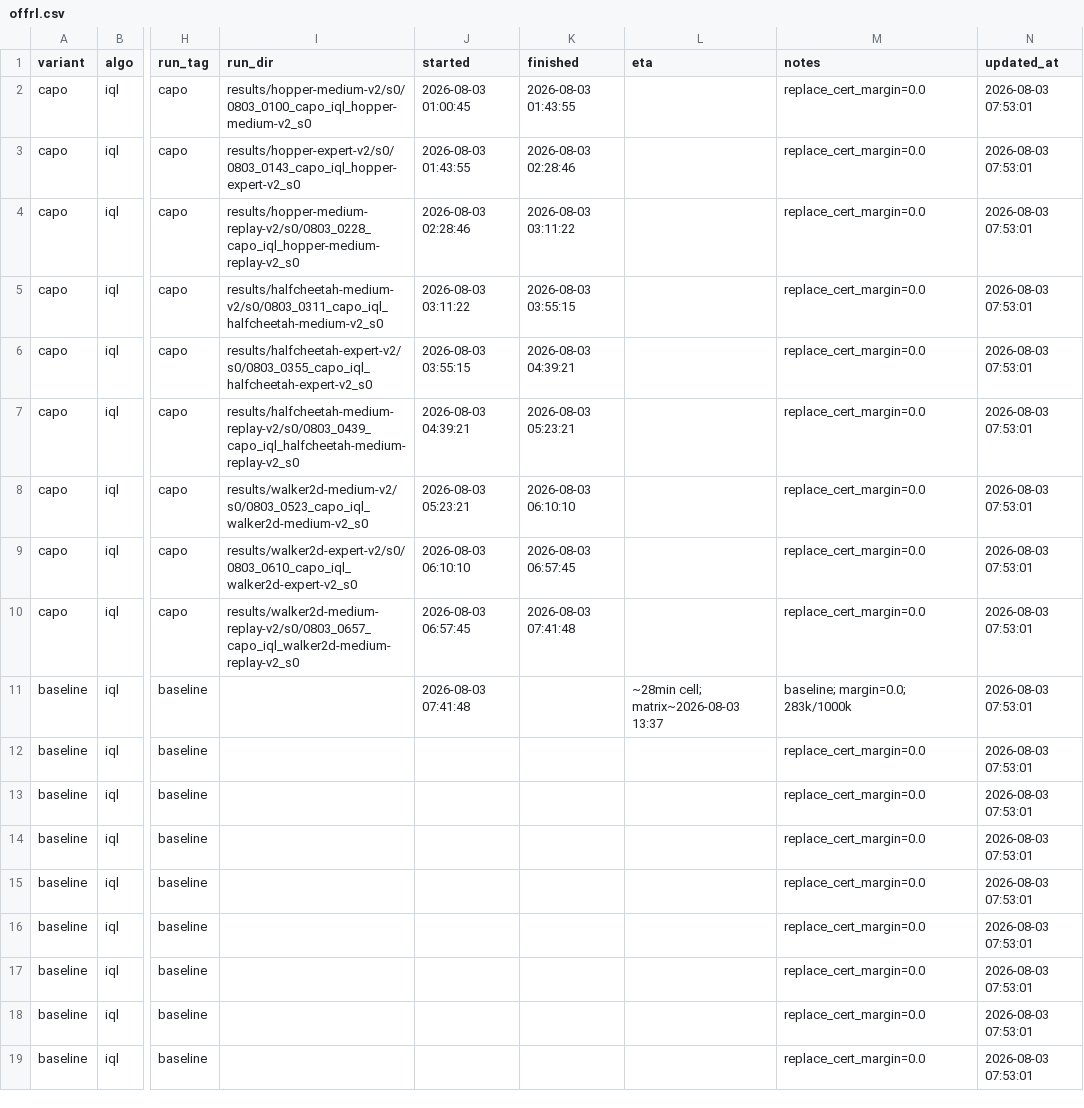
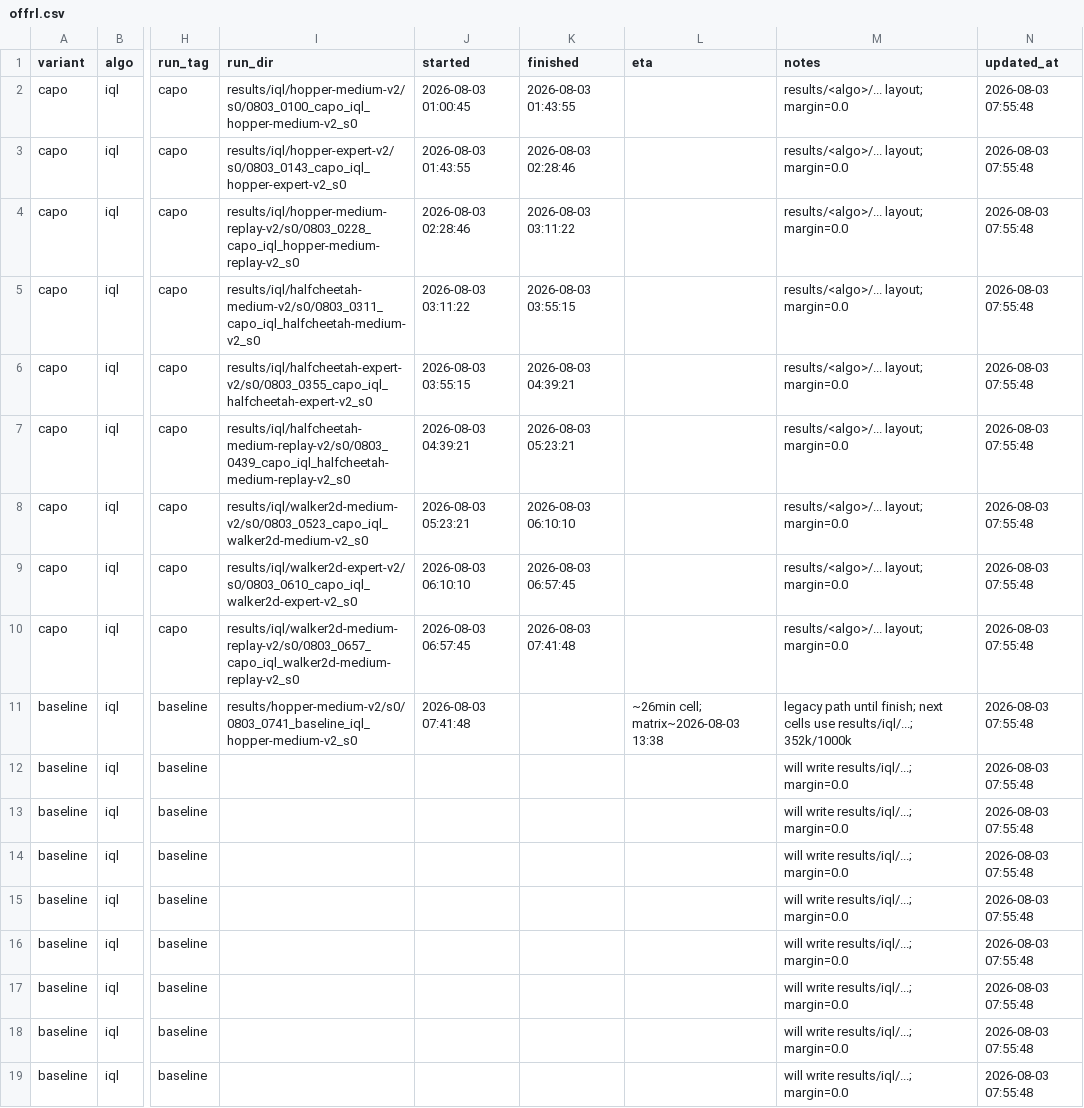
Before and after one commit to seonvin0319/CAPO, a CSV file: host/offrl.csv, drawn as a sheet; only a part is shown, gaps mark what is left out; the diff names each change by its address in the sheet, - before the commit and + after, or states it on an @@ line.

Commit message:
layout: store runs under results/<algo>/<env>/s<seed>/
Keep a legacy symlink for in-flight matrix helpers; leave the live baseline dir unmoved.

```diff
--- a/host/offrl.csv
+++ b/host/offrl.csv
-I2 (run_dir): results/hopper-medium-v2/s0/0803_0100_capo_iql_hopper-medium-v2_s0
+I2 (run_dir): results/iql/hopper-medium-v2/s0/0803_0100_capo_iql_hopper-medium-v2_s0
-M2:M10 (notes): replace_cert_margin=0.0
+M2:M10 (notes): results/<algo>/... layout; margin=0.0
-N2:N19 (updated_at): 2026-08-03 07:53:01
+N2:N19 (updated_at): 2026-08-03 07:55:48
-I3 (run_dir): results/hopper-expert-v2/s0/0803_0143_capo_iql_hopper-expert-v2_s0
+I3 (run_dir): results/iql/hopper-expert-v2/s0/0803_0143_capo_iql_hopper-expert-v2_s0
-I4 (run_dir): results/hopper-medium-replay-v2/s0/0803_0228_capo_iql_hopper-medium-replay-v2_s0
+I4 (run_dir): results/iql/hopper-medium-replay-v2/s0/0803_0228_capo_iql_hopper-medium-replay-v2_s0
-I5 (run_dir): results/halfcheetah-medium-v2/s0/0803_0311_capo_iql_halfcheetah-medium-v2_s0
+I5 (run_dir): results/iql/halfcheetah-medium-v2/s0/0803_0311_capo_iql_halfcheetah-medium-v2_s0
-I6 (run_dir): results/halfcheetah-expert-v2/s0/0803_0355_capo_iql_halfcheetah-expert-v2_s0
+I6 (run_dir): results/iql/halfcheetah-expert-v2/s0/0803_0355_capo_iql_halfcheetah-expert-v2_s0
-I7 (run_dir): results/halfcheetah-medium-replay-v2/s0/0803_0439_capo_iql_halfcheetah-medium-replay-v2_s0
+I7 (run_dir): results/iql/halfcheetah-medium-replay-v2/s0/0803_0439_capo_iql_halfcheetah-medium-replay-v2_s0
-I8 (run_dir): results/walker2d-medium-v2/s0/0803_0523_capo_iql_walker2d-medium-v2_s0
+I8 (run_dir): results/iql/walker2d-medium-v2/s0/0803_0523_capo_iql_walker2d-medium-v2_s0
-I9 (run_dir): results/walker2d-expert-v2/s0/0803_0610_capo_iql_walker2d-expert-v2_s0
+I9 (run_dir): results/iql/walker2d-expert-v2/s0/0803_0610_capo_iql_walker2d-expert-v2_s0
-I10 (run_dir): results/walker2d-medium-replay-v2/s0/0803_0657_capo_iql_walker2d-medium-replay-v2_s0
+I10 (run_dir): results/iql/walker2d-medium-replay-v2/s0/0803_0657_capo_iql_walker2d-medium-replay-v2_s0
-I11 (run_dir): (empty)
+I11 (run_dir): results/hopper-medium-v2/s0/0803_0741_baseline_iql_hopper-medium-v2_s0
-L11 (eta): ~28min cell; matrix~2026-08-03 13:37
+L11 (eta): ~26min cell; matrix~2026-08-03 13:38
-M11 (notes): baseline; margin=0.0; 283k/1000k
+M11 (notes): legacy path until finish; next cells use results/iql/...; 352k/1000k
-M12:M19 (notes): replace_cert_margin=0.0
+M12:M19 (notes): will write results/iql/...; margin=0.0
```
Also changed, not shown: 8 other files.
